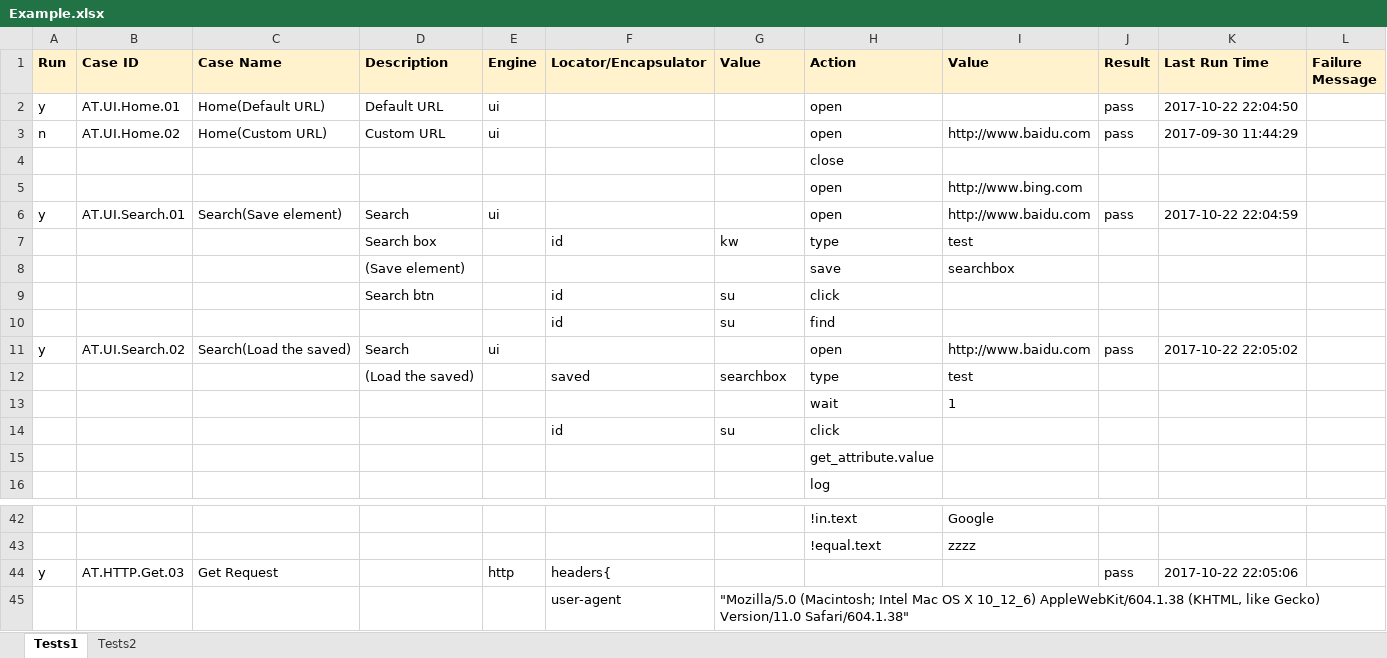
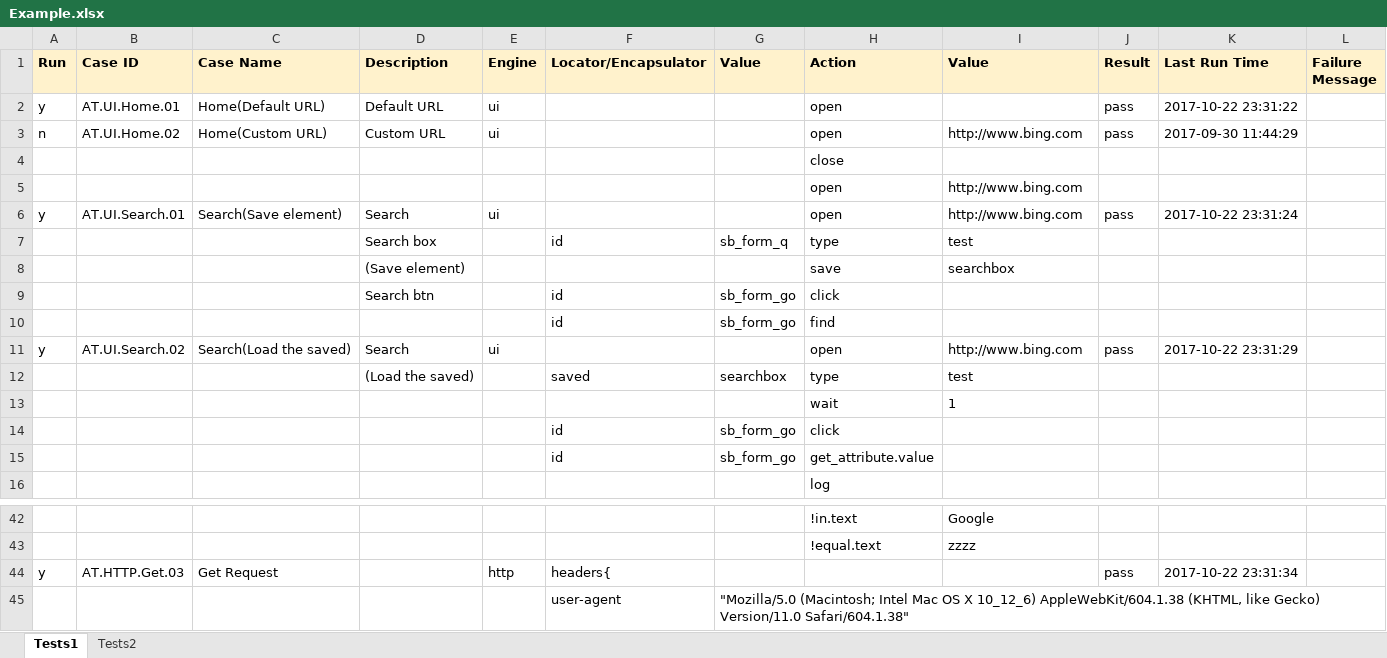
Before and after one commit to deepjia/v2test, an Excel workbook: TestCases/Example.xlsx, sheet Tests1, drawn as a sheet; only a part is shown, gaps mark what is left out; values as stored, in another font and other column widths than the file's, no borders; removed rows and columns are numbered as before the commit, all else as after; the diff names each change by its address in the sheet, - before the commit and + after, or states it on an @@ line.

Commit message:
Use bing instead of baidu in example to fix connection issues.

```diff
--- a/TestCases/Example.xlsx (sheet Tests1)
+++ b/TestCases/Example.xlsx (sheet Tests1)
-K2 (Last Run Time): 2017-10-22 22:04:50
+K2 (Last Run Time): 2017-10-22 23:31:22
-I3 (Value): http://www.baidu.com
+I3 (Value): http://www.bing.com
-I6 (Value): http://www.baidu.com
+I6 (Value): http://www.bing.com
-K6 (Last Run Time): 2017-10-22 22:04:59
+K6 (Last Run Time): 2017-10-22 23:31:24
-G7 (Value): kw
+G7 (Value): sb_form_q
-G9:G10 (Value): su
+G9:G10 (Value): sb_form_go
-I11 (Value): http://www.baidu.com
+I11 (Value): http://www.bing.com
-K11 (Last Run Time): 2017-10-22 22:05:02
+K11 (Last Run Time): 2017-10-22 23:31:29
-G14 (Value): su
+G14 (Value): sb_form_go
-row 15:  |  |  |  |  |  |  | get_attribute.value
+row 15:  |  |  |  |  | id | sb_form_go | get_attribute.value
-K44 (Last Run Time): 2017-10-22 22:05:06
+K44 (Last Run Time): 2017-10-22 23:31:34
```
Also changed, not shown: 1 other file.
